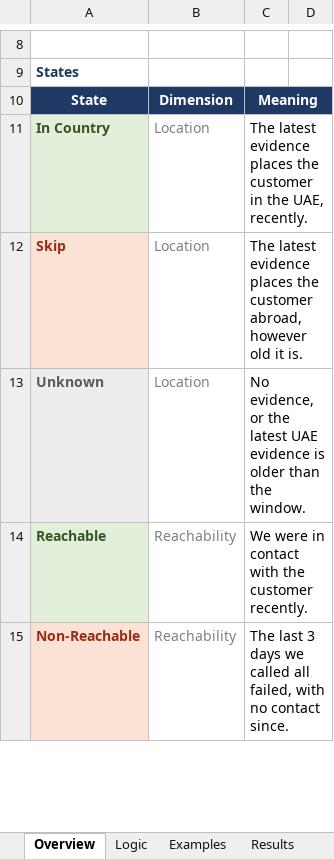
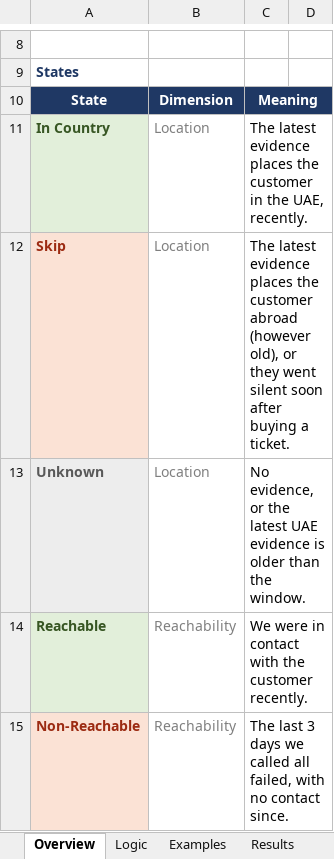
Before and after one commit to balsapka/Collections, an Excel workbook: docs/locatability/a2_locatability_reference.xlsx, sheet Overview, drawn as a sheet; only a part is shown, gaps mark what is left out; values as stored, in another font and other column widths than the file's, no borders; the diff names each change by its address in the sheet, - before the commit and + after, or states it on an @@ line.

```diff
--- a/docs/locatability/a2_locatability_reference.xlsx (sheet Overview)
+++ b/docs/locatability/a2_locatability_reference.xlsx (sheet Overview)
-C12: …the customer abroad, however old it is.
+C12: …the customer abroad (however old), or they went silent soon after buying a ticket.
```
Also changed, not shown: sheet Examples, sheet Logic, 4 other files.
